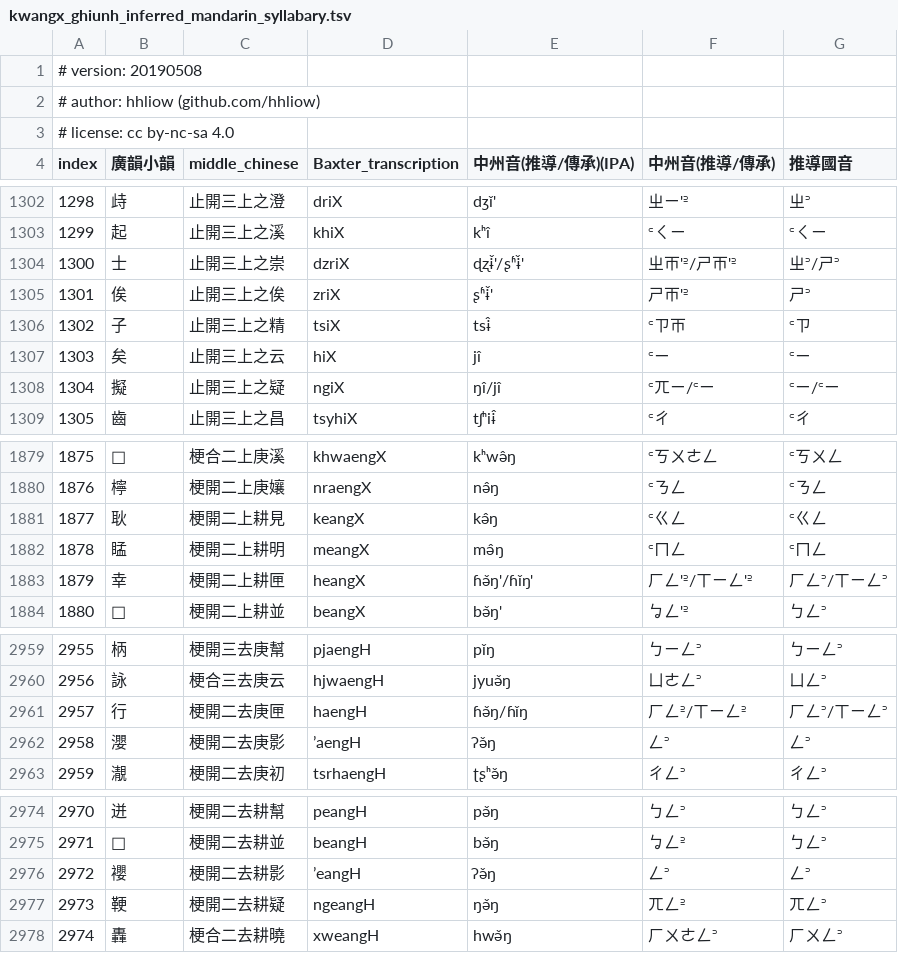
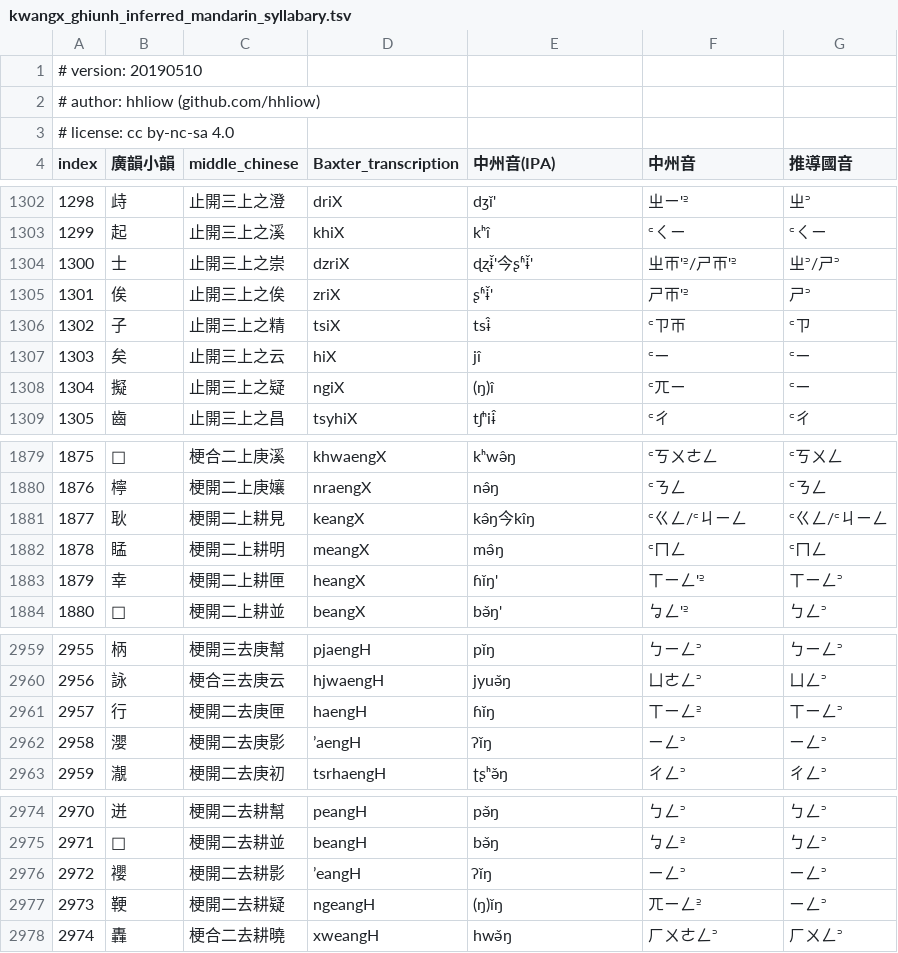
Before and after one commit to hhliow/mandarin, a TSV file: hhliow/kwangx_ghiunh_inferred_mandarin_syllabary.tsv, drawn as a sheet; only a part is shown, gaps mark what is left out; the diff covers the shown part only.

```diff
--- a/hhliow/kwangx_ghiunh_inferred_mandarin_syllabary.tsv
+++ b/hhliow/kwangx_ghiunh_inferred_mandarin_syllabary.tsv
@@ -1,4 +1,4 @@
-# version: 20190508						
+# version: 20190510						
 # author: hhliow (github.com/hhliow)						
 # license: cc by-nc-sa 4.0						
-index	廣韻小韻	middle_chinese	Baxter_transcription	中州音(推導/傳承)(IPA)	中州音(推導/傳承)	推導國音
+index	廣韻小韻	middle_chinese	Baxter_transcription	中州音(IPA)	中州音	推導國音
@@ -1303,3 +1303,3 @@ index	廣韻小韻	middle_chinese	Baxter_transcription	中州音(推導/傳承)(
 1299	起	止開三上之溪	khiX	kʰî	꜂ㄑㄧ	꜂ㄑㄧ
-1300	士	止開三上之崇	dzriX	ɖʐɨ̌'/ʂʱɨ̌'	ㄓㄭ'꜅/ㄕㄭ'꜅	ㄓ꜄/ㄕ꜄
+1300	士	止開三上之崇	dzriX	ɖʐɨ̌'今ʂʱɨ̌'	ㄓㄭ'꜅/ㄕㄭ'꜅	ㄓ꜄/ㄕ꜄
 1301	俟	止開三上之俟	zriX	ʂʱɨ̌'	ㄕㄭ'꜅	ㄕ꜄
@@ -1307,3 +1307,3 @@ index	廣韻小韻	middle_chinese	Baxter_transcription	中州音(推導/傳承)(
 1303	矣	止開三上之云	hiX	jî	꜂ㄧ	꜂ㄧ
-1304	擬	止開三上之疑	ngiX	ŋî/jî	꜂ㄫㄧ/꜂ㄧ	꜂ㄧ/꜂ㄧ
+1304	擬	止開三上之疑	ngiX	(ŋ)î	꜂ㄫㄧ	꜂ㄧ
 1305	齒	止開三上之昌	tsyhiX	tʃʰiɨ̂	꜂ㄔ	꜂ㄔ
@@ -1880,5 +1880,5 @@ index	廣韻小韻	middle_chinese	Baxter_transcription	中州音(推導/傳承)(
 1876	檸	梗開二上庚孃	nraengX	nə̂ŋ	꜂ㄋㄥ	꜂ㄋㄥ
-1877	耿	梗開二上耕見	keangX	kə̂ŋ	꜂ㄍㄥ	꜂ㄍㄥ
+1877	耿	梗開二上耕見	keangX	kə̂ŋ今kîŋ	꜂ㄍㄥ/꜂ㄐㄧㄥ	꜂ㄍㄥ/꜂ㄐㄧㄥ
 1878	䁅	梗開二上耕明	meangX	mə̂ŋ	꜂ㄇㄥ	꜂ㄇㄥ
-1879	幸	梗開二上耕匣	heangX	ɦə̌ŋ'/ɦǐŋ'	ㄏㄥ'꜅/ㄒㄧㄥ'꜅	ㄏㄥ꜄/ㄒㄧㄥ꜄
+1879	幸	梗開二上耕匣	heangX	ɦǐŋ'	ㄒㄧㄥ'꜅	ㄒㄧㄥ꜄
 1880	𠊧	梗開二上耕並	beangX	bə̌ŋ'	ㆠㄥ'꜅	ㄅㄥ꜄
@@ -2960,4 +2960,4 @@ index	廣韻小韻	middle_chinese	Baxter_transcription	中州音(推導/傳承)(
 2956	詠	梗合三去庚云	hjwaengH	jyuə̌ŋ	ㄩㄜㄥ꜄	ㄩㄥ꜄
-2957	行	梗開二去庚匣	haengH	ɦə̌ŋ/ɦǐŋ	ㄏㄥ꜅/ㄒㄧㄥ꜅	ㄏㄥ꜄/ㄒㄧㄥ꜄
-2958	瀴	梗開二去庚影	’aengH	ʔə̌ŋ	ㄥ꜄	ㄥ꜄
+2957	行	梗開二去庚匣	haengH	ɦǐŋ	ㄒㄧㄥ꜅	ㄒㄧㄥ꜄
+2958	瀴	梗開二去庚影	’aengH	ʔǐŋ	ㄧㄥ꜄	ㄧㄥ꜄
 2959	㵾	梗開二去庚初	tsrhaengH	ʈʂʰə̌ŋ	ㄔㄥ꜄	ㄔㄥ꜄
@@ -2975,4 +2975,4 @@ index	廣韻小韻	middle_chinese	Baxter_transcription	中州音(推導/傳承)(
 2971	𠊧	梗開二去耕並	beangH	bə̌ŋ	ㆠㄥ꜅	ㄅㄥ꜄
-2972	䙬	梗開二去耕影	’eangH	ʔə̌ŋ	ㄥ꜄	ㄥ꜄
-2973	鞕	梗開二去耕疑	ngeangH	ŋə̌ŋ	ㄫㄥ꜅	ㄫㄥ꜄
+2972	䙬	梗開二去耕影	’eangH	ʔǐŋ	ㄧㄥ꜄	ㄧㄥ꜄
+2973	鞕	梗開二去耕疑	ngeangH	(ŋ)ǐŋ	ㄫㄧㄥ꜅	ㄧㄥ꜄
 2974	轟	梗合二去耕曉	xweangH	hwə̌ŋ	ㄏㄨㄜㄥ꜄	ㄏㄨㄥ꜄
```
Also changed, not shown: 118 edited cells elsewhere in this file.
